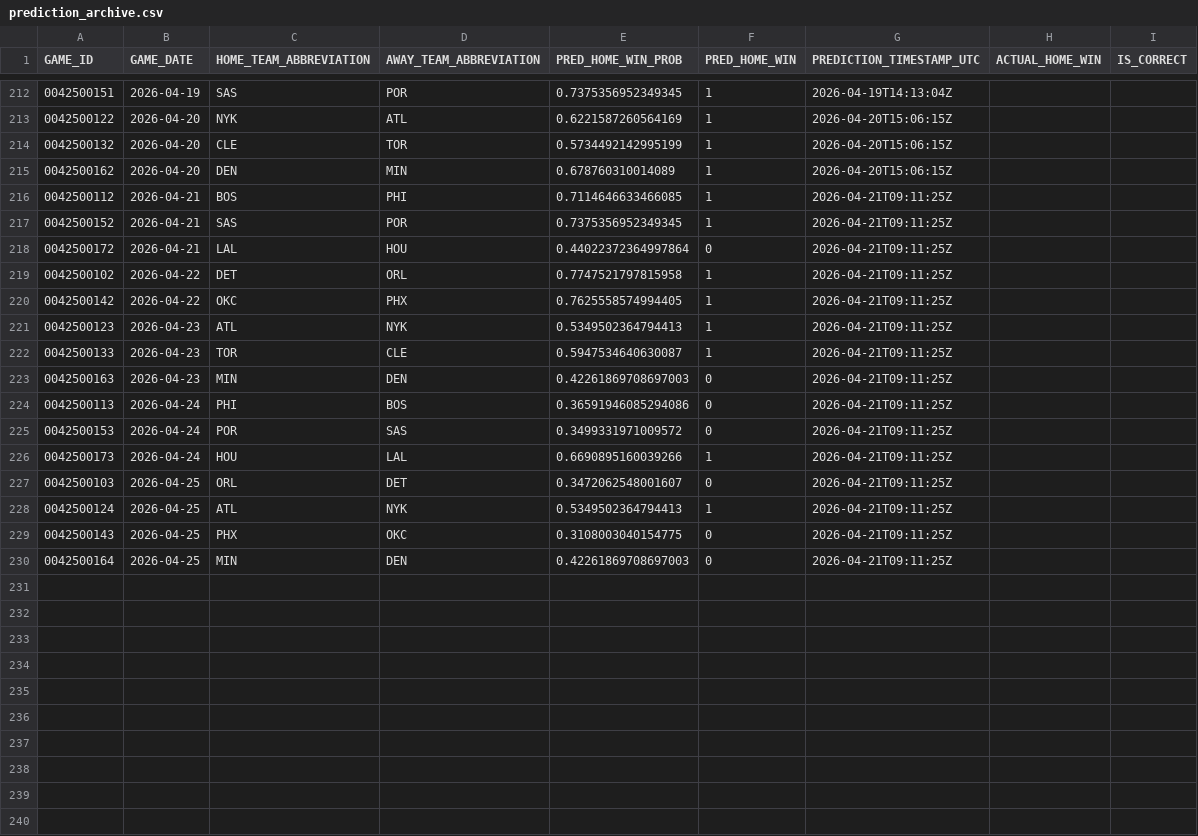
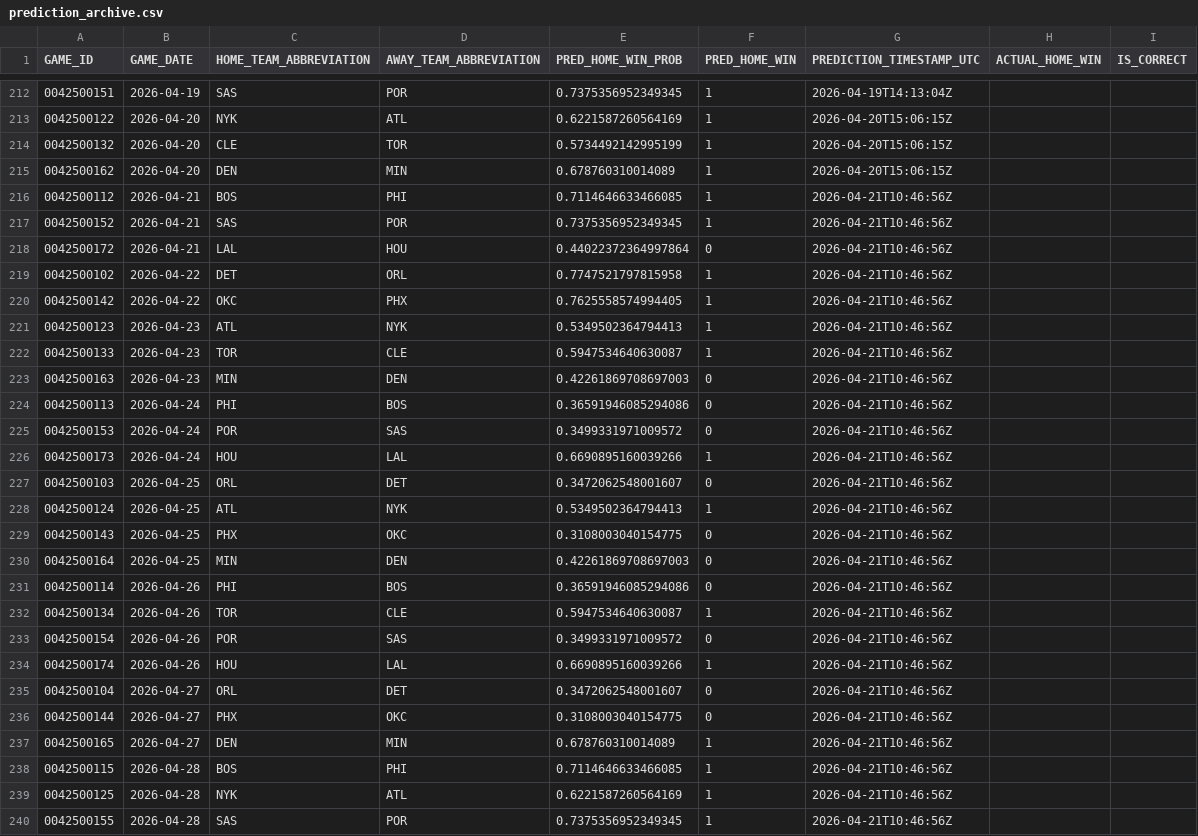
Before and after one commit to tylerhart11-arch/thunder-predictor-app, a CSV file: data/predictions/prediction_archive.csv, drawn as a sheet; only a part is shown, gaps mark what is left out.

```diff
--- a/data/predictions/prediction_archive.csv
+++ b/data/predictions/prediction_archive.csv
@@ -215,16 +215,26 @@ GAME_ID,GAME_DATE,HOME_TEAM_ABBREVIATION,AWAY_TEAM_ABBREVIATION,PRED_HOME_WIN_PR
 0042500162,2026-04-20,DEN,MIN,0.678760310014089,1,2026-04-20T15:06:15Z,,
-0042500112,2026-04-21,BOS,PHI,0.7114646633466085,1,2026-04-21T09:11:25Z,,
-0042500152,2026-04-21,SAS,POR,0.7375356952349345,1,2026-04-21T09:11:25Z,,
-0042500172,2026-04-21,LAL,HOU,0.44022372364997864,0,2026-04-21T09:11:25Z,,
-0042500102,2026-04-22,DET,ORL,0.7747521797815958,1,2026-04-21T09:11:25Z,,
-0042500142,2026-04-22,OKC,PHX,0.7625558574994405,1,2026-04-21T09:11:25Z,,
-0042500123,2026-04-23,ATL,NYK,0.5349502364794413,1,2026-04-21T09:11:25Z,,
-0042500133,2026-04-23,TOR,CLE,0.5947534640630087,1,2026-04-21T09:11:25Z,,
-0042500163,2026-04-23,MIN,DEN,0.42261869708697003,0,2026-04-21T09:11:25Z,,
-0042500113,2026-04-24,PHI,BOS,0.36591946085294086,0,2026-04-21T09:11:25Z,,
-0042500153,2026-04-24,POR,SAS,0.3499331971009572,0,2026-04-21T09:11:25Z,,
-0042500173,2026-04-24,HOU,LAL,0.6690895160039266,1,2026-04-21T09:11:25Z,,
-0042500103,2026-04-25,ORL,DET,0.3472062548001607,0,2026-04-21T09:11:25Z,,
-0042500124,2026-04-25,ATL,NYK,0.5349502364794413,1,2026-04-21T09:11:25Z,,
-0042500143,2026-04-25,PHX,OKC,0.3108003040154775,0,2026-04-21T09:11:25Z,,
-0042500164,2026-04-25,MIN,DEN,0.42261869708697003,0,2026-04-21T09:11:25Z,,
+0042500112,2026-04-21,BOS,PHI,0.7114646633466085,1,2026-04-21T10:46:56Z,,
+0042500152,2026-04-21,SAS,POR,0.7375356952349345,1,2026-04-21T10:46:56Z,,
+0042500172,2026-04-21,LAL,HOU,0.44022372364997864,0,2026-04-21T10:46:56Z,,
+0042500102,2026-04-22,DET,ORL,0.7747521797815958,1,2026-04-21T10:46:56Z,,
+0042500142,2026-04-22,OKC,PHX,0.7625558574994405,1,2026-04-21T10:46:56Z,,
+0042500123,2026-04-23,ATL,NYK,0.5349502364794413,1,2026-04-21T10:46:56Z,,
+0042500133,2026-04-23,TOR,CLE,0.5947534640630087,1,2026-04-21T10:46:56Z,,
+0042500163,2026-04-23,MIN,DEN,0.42261869708697003,0,2026-04-21T10:46:56Z,,
+0042500113,2026-04-24,PHI,BOS,0.36591946085294086,0,2026-04-21T10:46:56Z,,
+0042500153,2026-04-24,POR,SAS,0.3499331971009572,0,2026-04-21T10:46:56Z,,
+0042500173,2026-04-24,HOU,LAL,0.6690895160039266,1,2026-04-21T10:46:56Z,,
+0042500103,2026-04-25,ORL,DET,0.3472062548001607,0,2026-04-21T10:46:56Z,,
+0042500124,2026-04-25,ATL,NYK,0.5349502364794413,1,2026-04-21T10:46:56Z,,
+0042500143,2026-04-25,PHX,OKC,0.3108003040154775,0,2026-04-21T10:46:56Z,,
+0042500164,2026-04-25,MIN,DEN,0.42261869708697003,0,2026-04-21T10:46:56Z,,
+0042500114,2026-04-26,PHI,BOS,0.36591946085294086,0,2026-04-21T10:46:56Z,,
+0042500134,2026-04-26,TOR,CLE,0.5947534640630087,1,2026-04-21T10:46:56Z,,
+0042500154,2026-04-26,POR,SAS,0.3499331971009572,0,2026-04-21T10:46:56Z,,
+0042500174,2026-04-26,HOU,LAL,0.6690895160039266,1,2026-04-21T10:46:56Z,,
+0042500104,2026-04-27,ORL,DET,0.3472062548001607,0,2026-04-21T10:46:56Z,,
+0042500144,2026-04-27,PHX,OKC,0.3108003040154775,0,2026-04-21T10:46:56Z,,
+0042500165,2026-04-27,DEN,MIN,0.678760310014089,1,2026-04-21T10:46:56Z,,
+0042500115,2026-04-28,BOS,PHI,0.7114646633466085,1,2026-04-21T10:46:56Z,,
+0042500125,2026-04-28,NYK,ATL,0.6221587260564169,1,2026-04-21T10:46:56Z,,
+0042500155,2026-04-28,SAS,POR,0.7375356952349345,1,2026-04-21T10:46:56Z,,
```
Also changed, not shown: data/predictions/latest_upcoming_predictions.csv, data/raw/scoreboard_raw.csv, 4 other files.
